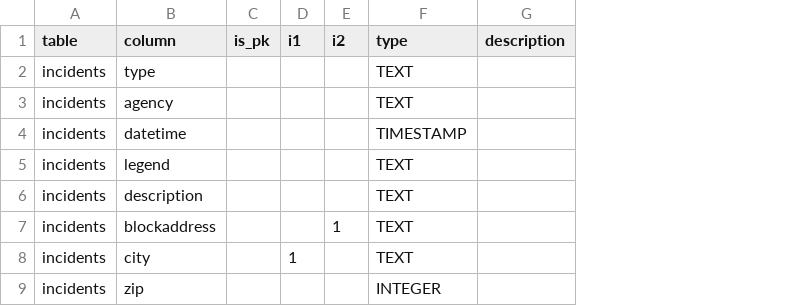
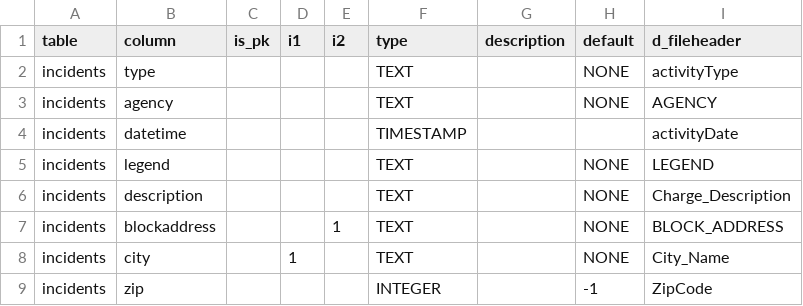
Before and after one commit to hsd315/civicdata, a CSV file: sandag.org/sandag.org-crimeincidents-orig/meta/schema.csv, drawn as a sheet; the diff names each change by its address in the sheet, - before the commit and + after, or states it on an @@ line.

```diff
--- a/sandag.org/sandag.org-crimeincidents-orig/meta/schema.csv
+++ b/sandag.org/sandag.org-crimeincidents-orig/meta/schema.csv
+column H (default), rows 2-9: NONE | NONE |  | NONE | NONE | NONE | NONE | -1
+column I (d_fileheader), rows 2-9: activityType | AGENCY | activityDate | LEGEND | Charge_Description | BLOCK_ADDRESS | City_Name | ZipCode
```
Also changed, not shown: 7 other files.
